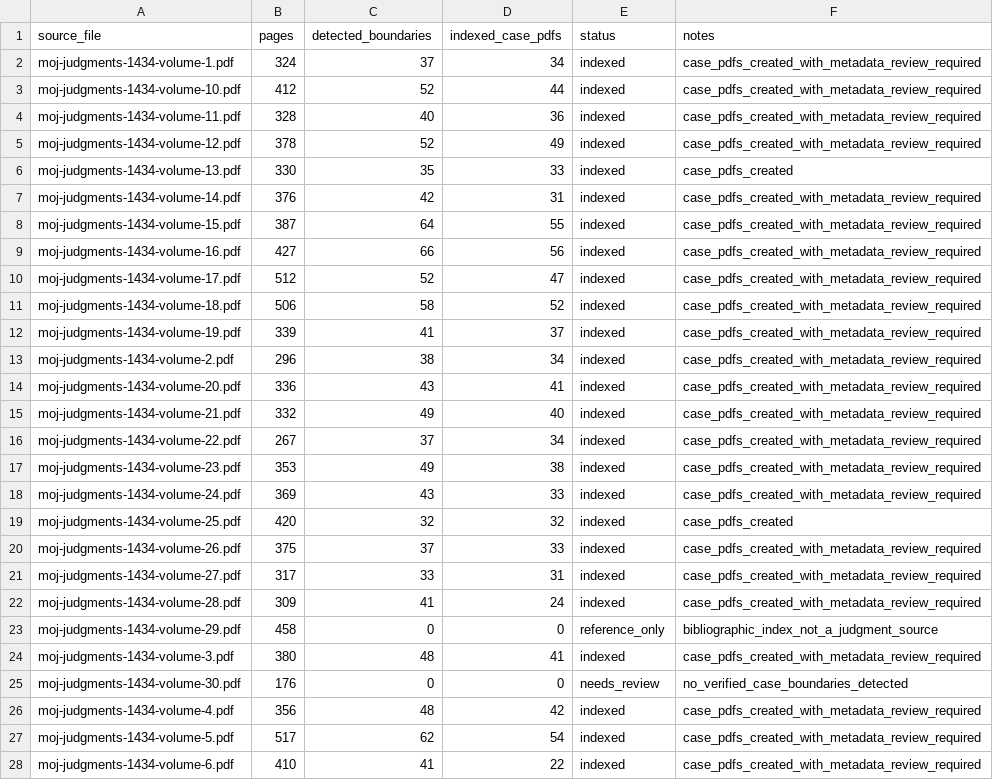
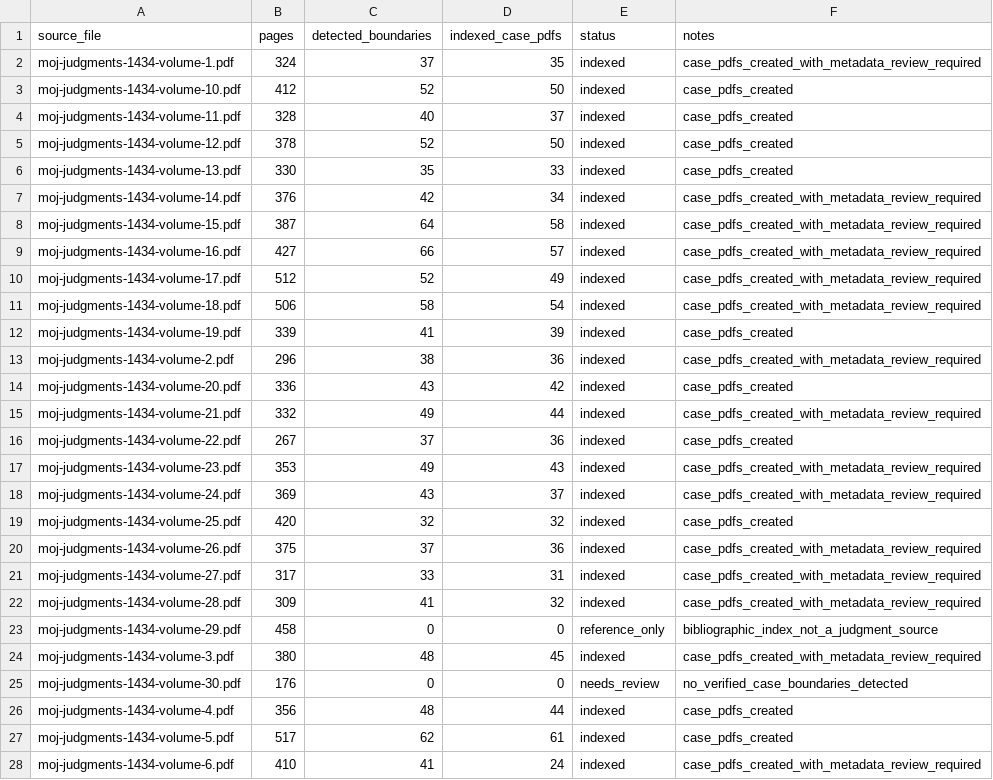
Before and after one commit to drrabab-almobi-dot/smart-legal-researcher-archive, a CSV file: manifests/collector/processing-log.csv, drawn as a sheet; only a part is shown; the diff covers the shown part only.

Commit message:
collector: فصل موسع لأحكام وزارة العدل للمراجعة

```diff
--- a/manifests/collector/processing-log.csv
+++ b/manifests/collector/processing-log.csv
@@ -1,28 +1,28 @@
 source_file,pages,detected_boundaries,indexed_case_pdfs,status,notes
-moj-judgments-1434-volume-1.pdf,324,37,34,indexed,case_pdfs_created_with_metadata_review_required
-moj-judgments-1434-volume-10.pdf,412,52,44,indexed,case_pdfs_created_with_metadata_review_required
-moj-judgments-1434-volume-11.pdf,328,40,36,indexed,case_pdfs_created_with_metadata_review_required
-moj-judgments-1434-volume-12.pdf,378,52,49,indexed,case_pdfs_created_with_metadata_review_required
+moj-judgments-1434-volume-1.pdf,324,37,35,indexed,case_pdfs_created_with_metadata_review_required
+moj-judgments-1434-volume-10.pdf,412,52,50,indexed,case_pdfs_created
+moj-judgments-1434-volume-11.pdf,328,40,37,indexed,case_pdfs_created
+moj-judgments-1434-volume-12.pdf,378,52,50,indexed,case_pdfs_created
 moj-judgments-1434-volume-13.pdf,330,35,33,indexed,case_pdfs_created
-moj-judgments-1434-volume-14.pdf,376,42,31,indexed,case_pdfs_created_with_metadata_review_required
-moj-judgments-1434-volume-15.pdf,387,64,55,indexed,case_pdfs_created_with_metadata_review_required
-moj-judgments-1434-volume-16.pdf,427,66,56,indexed,case_pdfs_created_with_metadata_review_required
-moj-judgments-1434-volume-17.pdf,512,52,47,indexed,case_pdfs_created_with_metadata_review_required
-moj-judgments-1434-volume-18.pdf,506,58,52,indexed,case_pdfs_created_with_metadata_review_required
-moj-judgments-1434-volume-19.pdf,339,41,37,indexed,case_pdfs_created_with_metadata_review_required
-moj-judgments-1434-volume-2.pdf,296,38,34,indexed,case_pdfs_created_with_metadata_review_required
-moj-judgments-1434-volume-20.pdf,336,43,41,indexed,case_pdfs_created_with_metadata_review_required
-moj-judgments-1434-volume-21.pdf,332,49,40,indexed,case_pdfs_created_with_metadata_review_required
-moj-judgments-1434-volume-22.pdf,267,37,34,indexed,case_pdfs_created_with_metadata_review_required
-moj-judgments-1434-volume-23.pdf,353,49,38,indexed,case_pdfs_created_with_metadata_review_required
-moj-judgments-1434-volume-24.pdf,369,43,33,indexed,case_pdfs_created_with_metadata_review_required
+moj-judgments-1434-volume-14.pdf,376,42,34,indexed,case_pdfs_created_with_metadata_review_required
+moj-judgments-1434-volume-15.pdf,387,64,58,indexed,case_pdfs_created_with_metadata_review_required
+moj-judgments-1434-volume-16.pdf,427,66,57,indexed,case_pdfs_created_with_metadata_review_required
+moj-judgments-1434-volume-17.pdf,512,52,49,indexed,case_pdfs_created_with_metadata_review_required
+moj-judgments-1434-volume-18.pdf,506,58,54,indexed,case_pdfs_created_with_metadata_review_required
+moj-judgments-1434-volume-19.pdf,339,41,39,indexed,case_pdfs_created
+moj-judgments-1434-volume-2.pdf,296,38,36,indexed,case_pdfs_created_with_metadata_review_required
+moj-judgments-1434-volume-20.pdf,336,43,42,indexed,case_pdfs_created
+moj-judgments-1434-volume-21.pdf,332,49,44,indexed,case_pdfs_created_with_metadata_review_required
+moj-judgments-1434-volume-22.pdf,267,37,36,indexed,case_pdfs_created
+moj-judgments-1434-volume-23.pdf,353,49,43,indexed,case_pdfs_created_with_metadata_review_required
+moj-judgments-1434-volume-24.pdf,369,43,37,indexed,case_pdfs_created_with_metadata_review_required
 moj-judgments-1434-volume-25.pdf,420,32,32,indexed,case_pdfs_created
-moj-judgments-1434-volume-26.pdf,375,37,33,indexed,case_pdfs_created_with_metadata_review_required
+moj-judgments-1434-volume-26.pdf,375,37,36,indexed,case_pdfs_created_with_metadata_review_required
 moj-judgments-1434-volume-27.pdf,317,33,31,indexed,case_pdfs_created_with_metadata_review_required
-moj-judgments-1434-volume-28.pdf,309,41,24,indexed,case_pdfs_created_with_metadata_review_required
+moj-judgments-1434-volume-28.pdf,309,41,32,indexed,case_pdfs_created_with_metadata_review_required
 moj-judgments-1434-volume-29.pdf,458,0,0,reference_only,bibliographic_index_not_a_judgment_source
-moj-judgments-1434-volume-3.pdf,380,48,41,indexed,case_pdfs_created_with_metadata_review_required
+moj-judgments-1434-volume-3.pdf,380,48,45,indexed,case_pdfs_created_with_metadata_review_required
 moj-judgments-1434-volume-30.pdf,176,0,0,needs_review,no_verified_case_boundaries_detected
-moj-judgments-1434-volume-4.pdf,356,48,42,indexed,case_pdfs_created_with_metadata_review_required
-moj-judgments-1434-volume-5.pdf,517,62,54,indexed,case_pdfs_created_with_metadata_review_required
-moj-judgments-1434-volume-6.pdf,410,41,22,indexed,case_pdfs_created_with_metadata_review_required
+moj-judgments-1434-volume-4.pdf,356,48,44,indexed,case_pdfs_created
+moj-judgments-1434-volume-5.pdf,517,62,61,indexed,case_pdfs_created
+moj-judgments-1434-volume-6.pdf,410,41,24,indexed,case_pdfs_created_with_metadata_review_required
```
Also changed, not shown: 4 edited cells elsewhere in this file, manifests/collector/pending-case-duplicates.csv, manifests/collector/source-case-counts.csv, 24 other files.
